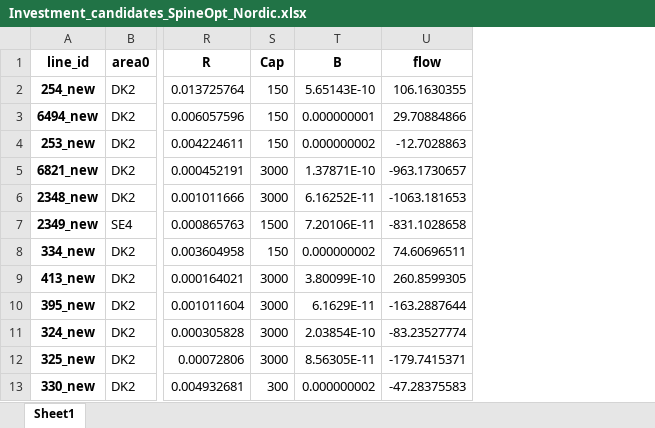
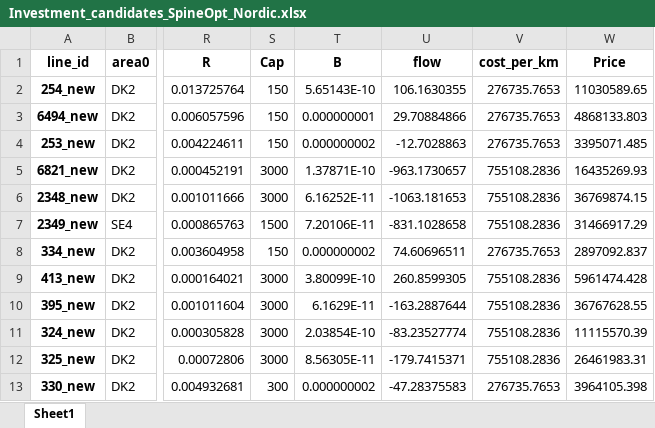
Before and after one commit to spine-tools/spine-cs-c2, an Excel workbook: Investment_candidates_SpineOpt_Nordic.xlsx, sheet Sheet1, drawn as a sheet; only a part is shown, gaps mark what is left out; values as stored, in another font and other column widths than the file's, no borders; the diff covers the shown part only; the diff names each change by its address in the sheet, - before the commit and + after, or states it on an @@ line.

Commit message:
connection_investment_costs added

```diff
--- a/Investment_candidates_SpineOpt_Nordic.xlsx (sheet Sheet1)
+++ b/Investment_candidates_SpineOpt_Nordic.xlsx (sheet Sheet1)
+column V (cost_per_km), rows 2-13: 276735.7653 | 276735.7653 | 276735.7653 | 755108.2836 | 755108.2836 | 755108.2836 | 276735.7653 | 755108.2836 | 755108.2836 | 755108.2836 | 755108.2836 | 276735.7653
+column W (Price), rows 2-13: 11030589.65 | 4868133.803 | 3395071.485 | 16435269.93 | 36769874.15 | 31466917.29 | 2897092.837 | 5961474.428 | 36767628.55 | 11115570.39 | 26461983.31 | 3964105.398
```
Also changed, not shown: 12 added rows, 12 removed rows and 30 moved rows elsewhere in this sheet, 34 other files.
